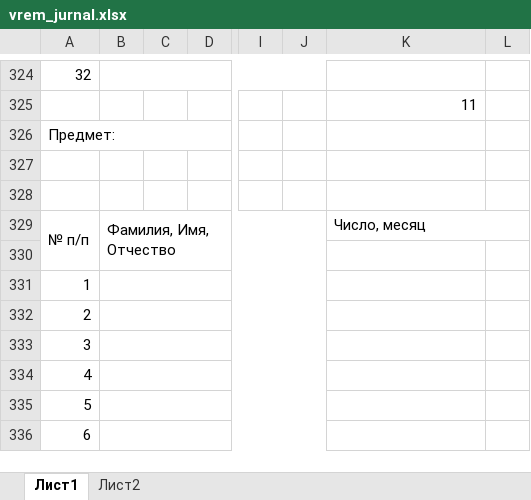
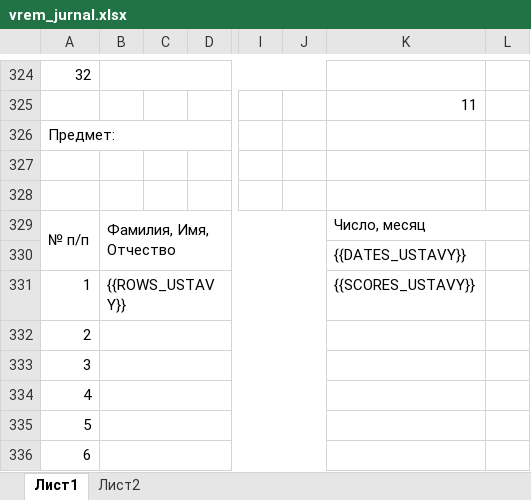
Before and after one commit to romican/centrcom, an Excel workbook: templates/contracts/vrem_jurnal.xlsx, sheet Лист1, drawn as a sheet; only a part is shown, gaps mark what is left out; values as stored, in another font and other column widths than the file's, no cell formats; charts and pictures not drawn; the diff covers the shown part only; the diff names each change by its address in the sheet, - before the commit and + after, or states it on an @@ line.

```diff
--- a/templates/contracts/vrem_jurnal.xlsx (sheet Лист1)
+++ b/templates/contracts/vrem_jurnal.xlsx (sheet Лист1)
-K330: (empty)
+K330: {{DATES_USTAVY}}
-B331: (empty)
+B331: {{ROWS_USTAVY}}
-K331: (empty)
+K331: {{SCORES_USTAVY}}
```
Also changed, not shown: 26 edited cells elsewhere in this sheet, cell formats, 1 other file.
